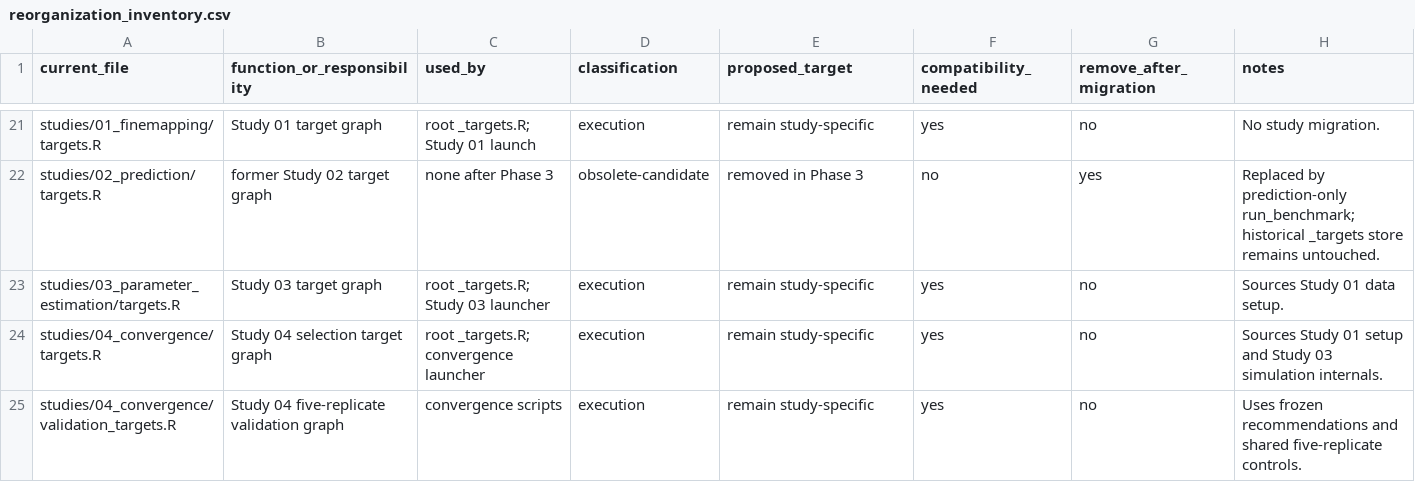
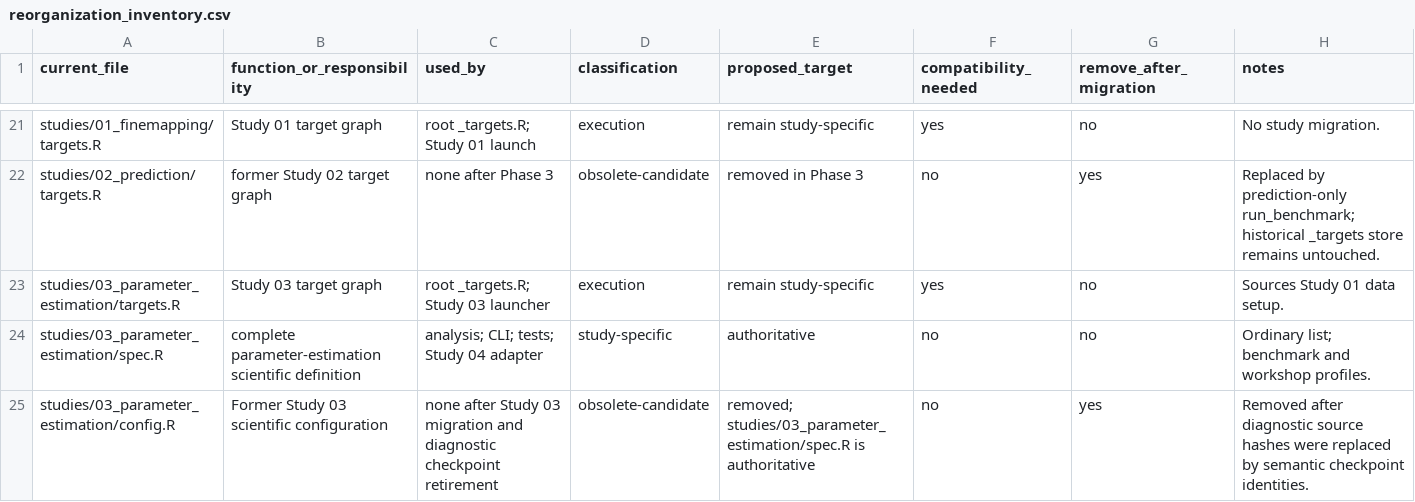
Before and after one commit to psoerensen/sblrbench, a CSV file: docs/dev/reorganization_inventory.csv, drawn as a sheet; only a part is shown, gaps mark what is left out; the shorter side is filled out with more unchanged rows; the diff covers the shown part only; the diff names each change by its address in the sheet, - before the commit and + after, or states it on an @@ line.

Commit message:
Migrate Study 03 and retire legacy diagnostic checkpoints

```diff
--- a/docs/dev/reorganization_inventory.csv
+++ b/docs/dev/reorganization_inventory.csv
+row 24: studies/03_parameter_estimation/spec.R | complete parameter-estimation scientific definition | analysis; CLI; tests; Study 04 adapter | study-specific | authoritative | no | no | Ordinary list; benchmark and workshop profiles.
+row 25: studies/03_parameter_estimation/config.R | Former Study 03 scientific configuration | none after Study 03 migration and diagnostic checkpoint retirement | obsolete-candidate | removed; studies/03_parameter_estimation/spec.R is authoritative | no | yes | Removed after diagnostic source hashes were replaced by semantic checkpoint identities.
```
Also changed, not shown: 2 added rows and 21 edited cells elsewhere in this file, docs/dev/reorganization_baseline_capsules.csv, 48 other files.
